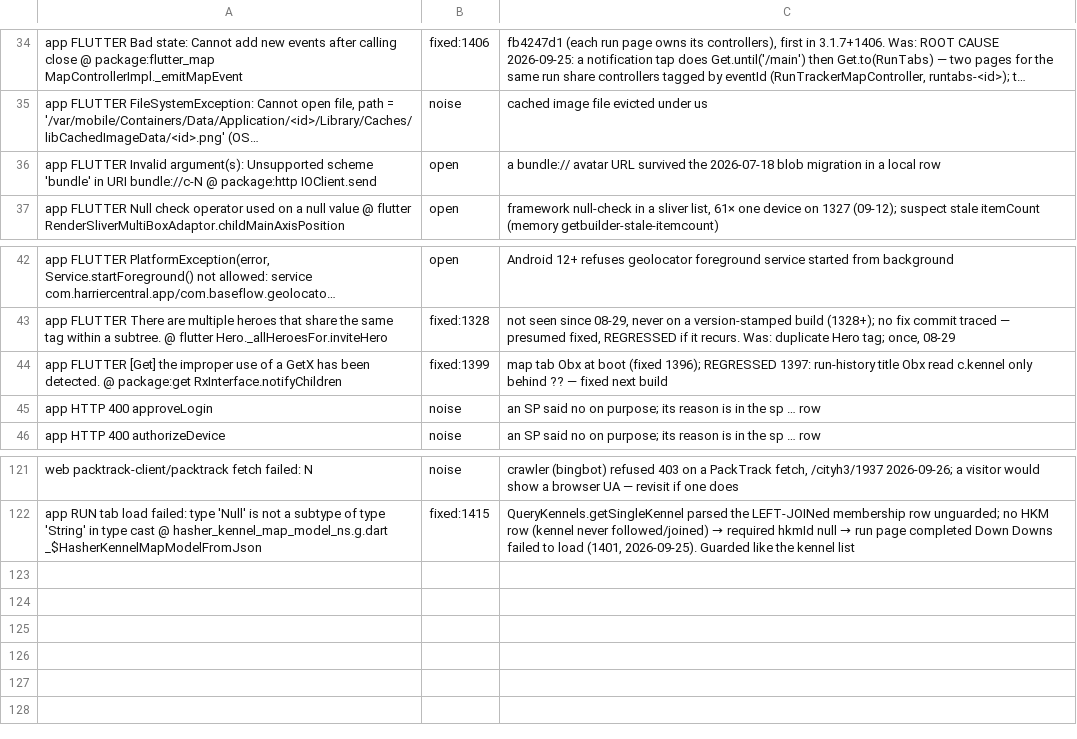
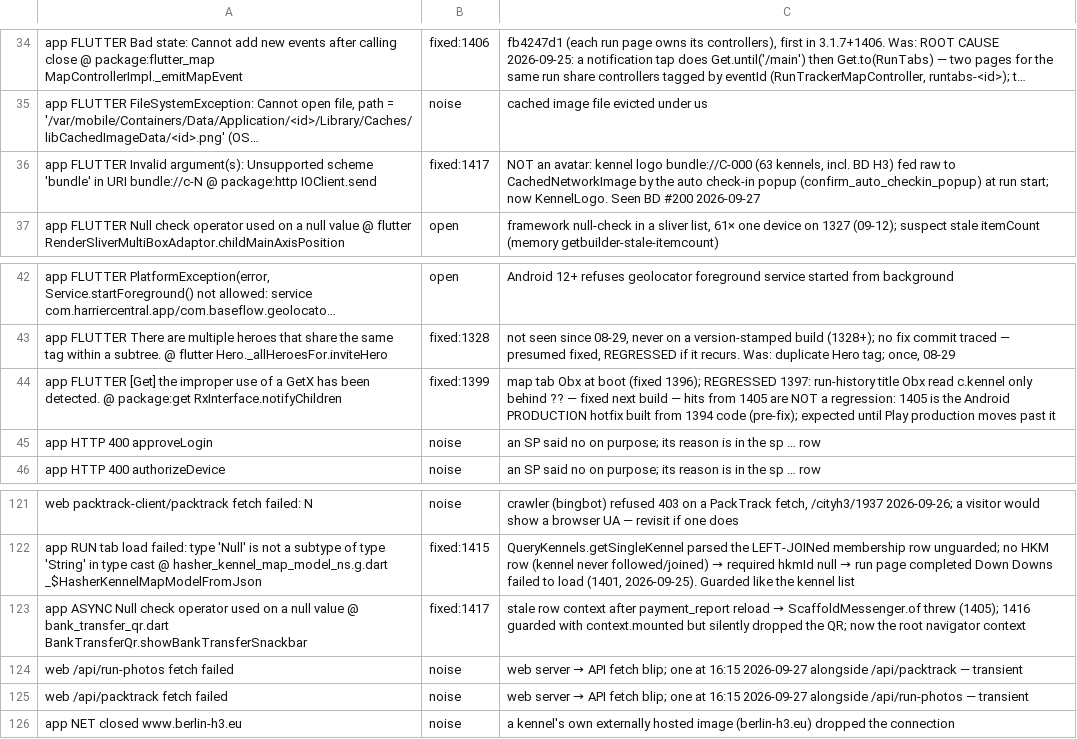
Before and after one commit to James-A-White/HarrierCentral, a TSV file: tools/known_errors.tsv, drawn as a sheet; only a part is shown, gaps mark what is left out; long unchanged cells end in …; the diff names each change by its address in the sheet, - before the commit and + after, or states it on an @@ line.

```diff
--- a/tools/known_errors.tsv
+++ b/tools/known_errors.tsv
-B36: open
+B36: fixed:1417
-C36: a bundle:// avatar URL survived the 2026-07-18 blob migration in a local row
+C36: NOT an avatar: kennel logo bundle://C-000 (63 kennels, incl. BD H3) fed raw to CachedNetworkImage by the auto check-in popup (confirm_auto_checkin_popup) at run start; now KennelLogo. Seen BD #200 2026-09-27
-C44: …next build
+C44: …next build — hits from 1405 are NOT a regression: 1405 is the Android PRODUCTION hotfix built from 1394 code (pre-fix); expected until Play production moves past it
+row 123: app ASYNC Null check operator used on a null value @ bank_transfer_qr.dart BankTransferQr.showBankTransferSnackbar | fixed:1417 | stale row context after payment_report reload → ScaffoldMessenger.of threw (1405); 1416 guarded with context.mounted but silently dropped the QR; now the root navigator context
+row 124: web /api/run-photos fetch failed | noise | web server → API fetch blip; one at 16:15 2026-09-27 alongside /api/packtrack — transient
+row 125: web /api/packtrack fetch failed | noise | web server → API fetch blip; one at 16:15 2026-09-27 alongside /api/run-photos — transient
+row 126: app NET closed www.berlin-h3.eu | noise | a kennel's own externally hosted image (berlin-h3.eu) dropped the connection
```
Also changed, not shown: 2 other files.
